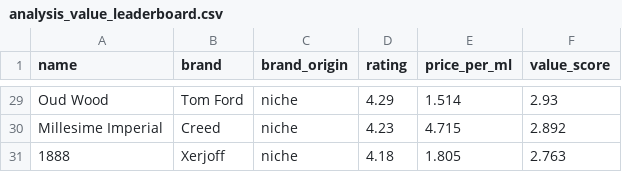
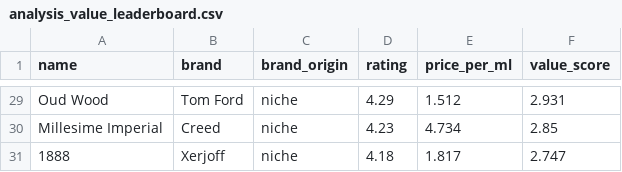
Before and after one commit to danteyamato1/fragrance-market-intelligence, a CSV file: cleaned_data/analysis_value_leaderboard.csv, drawn as a sheet; only a part is shown, gaps mark what is left out; the diff covers the shown part only; the diff names each change by its address in the sheet, - before the commit and + after, or states it on an @@ line.

```diff
--- a/cleaned_data/analysis_value_leaderboard.csv
+++ b/cleaned_data/analysis_value_leaderboard.csv
-E29 (price_per_ml): 1.514
+E29 (price_per_ml): 1.512
-F29 (value_score): 2.93
+F29 (value_score): 2.931
-E30 (price_per_ml): 4.715
+E30 (price_per_ml): 4.734
-F30 (value_score): 2.892
+F30 (value_score): 2.85
-E31 (price_per_ml): 1.805
+E31 (price_per_ml): 1.817
-F31 (value_score): 2.763
+F31 (value_score): 2.747
```
Also changed, not shown: 31 edited cells elsewhere in this file, 9 other files.
